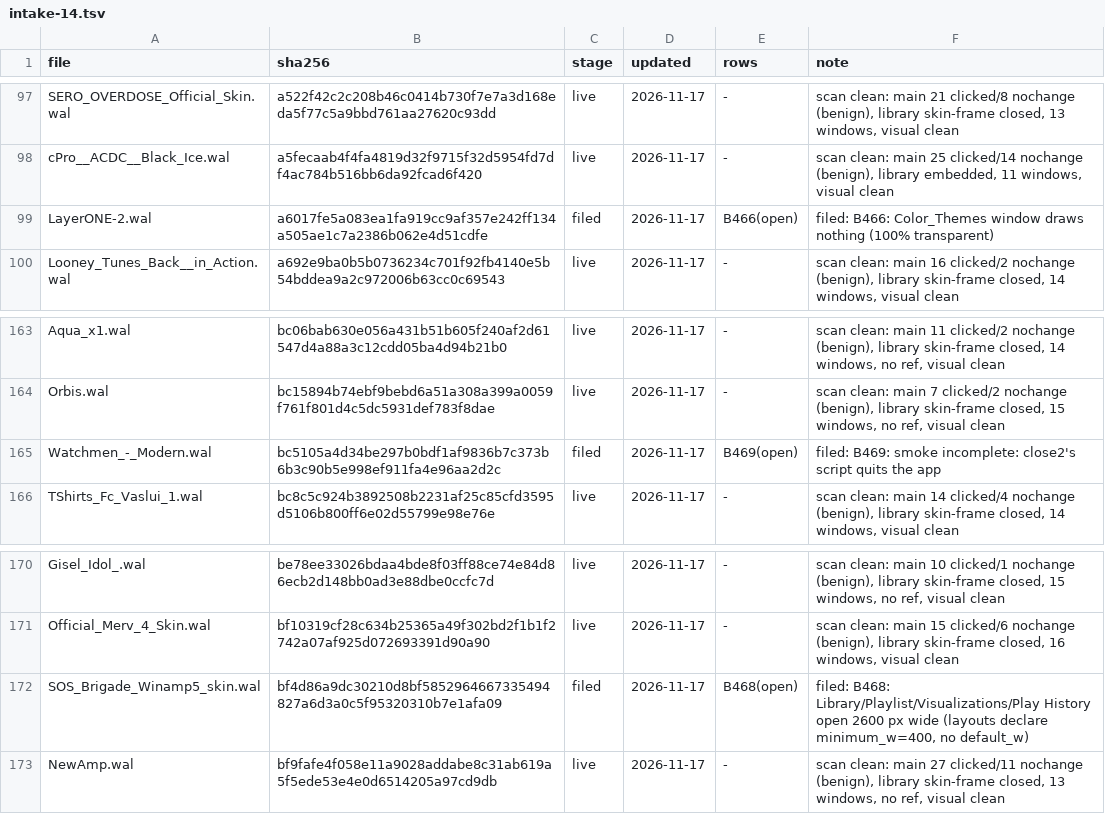
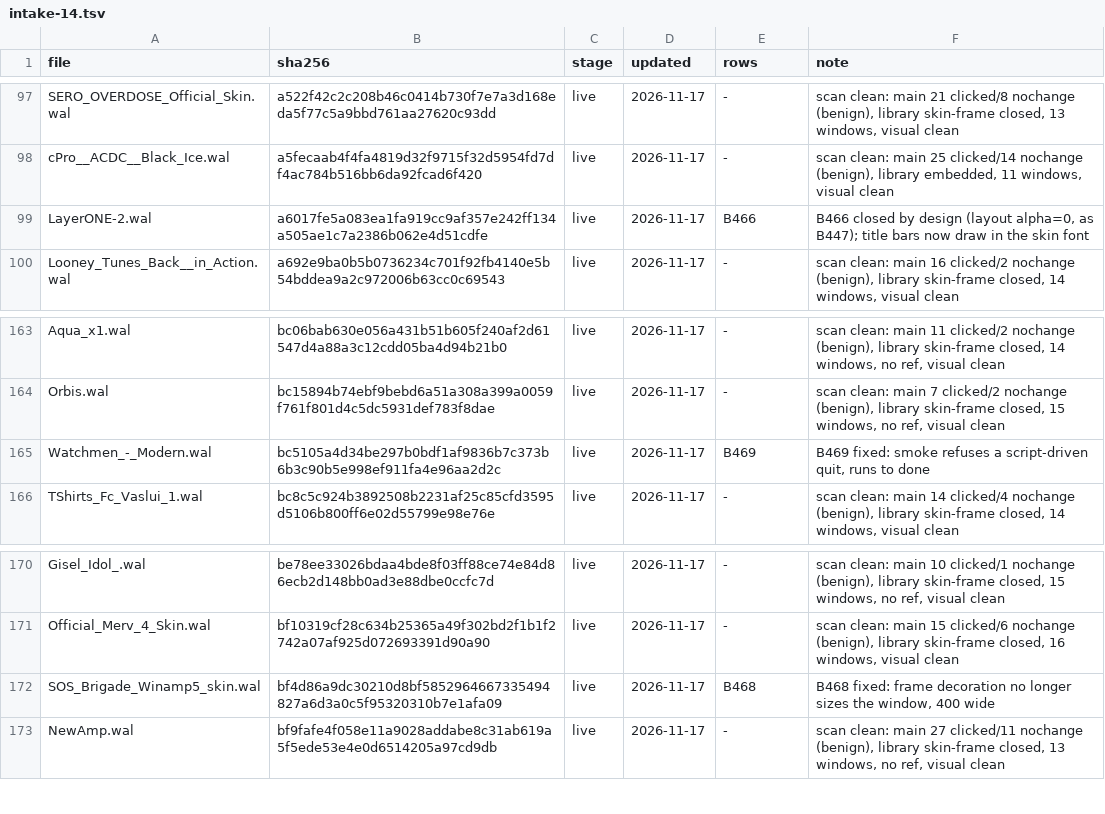
Before and after one commit to ad-repo/nullplayer, a TSV file: docs/winamp-modern/intakes/intake-14.tsv, drawn as a sheet; only a part is shown, gaps mark what is left out; the diff covers the shown part only.

```diff
--- a/docs/winamp-modern/intakes/intake-14.tsv
+++ b/docs/winamp-modern/intakes/intake-14.tsv
@@ -98,3 +98,3 @@ SERO_OVERDOSE_Official_Skin.wal	a522f42c2c208b46c0414b730f7e7a3d168eda5f77c5a9bb
 cPro__ACDC__Black_Ice.wal	a5fecaab4f4fa4819d32f9715f32d5954fd7df4ac784b516bb6da92fcad6f420	live	2026-11-17	-	scan clean: main 25 clicked/14 nochange (benign), library embedded, 11 windows, visual clean
-LayerONE-2.wal	a6017fe5a083ea1fa919cc9af357e242ff134a505ae1c7a2386b062e4d51cdfe	filed	2026-11-17	B466(open)	filed: B466: Color_Themes window draws nothing (100% transparent)
+LayerONE-2.wal	a6017fe5a083ea1fa919cc9af357e242ff134a505ae1c7a2386b062e4d51cdfe	live	2026-11-17	B466	B466 closed by design (layout alpha=0, as B447); title bars now draw in the skin font
 Looney_Tunes_Back__in_Action.wal	a692e9ba0b5b0736234c701f92fb4140e5b54bddea9a2c972006b63cc0c69543	live	2026-11-17	-	scan clean: main 16 clicked/2 nochange (benign), library skin-frame closed, 14 windows, visual clean
@@ -164,3 +164,3 @@ Aqua_x1.wal	bc06bab630e056a431b51b605f240af2d61547d4a88a3c12cdd05ba4d94b21b0	liv
 Orbis.wal	bc15894b74ebf9bebd6a51a308a399a0059f761f801d4c5dc5931def783f8dae	live	2026-11-17	-	scan clean: main 7 clicked/2 nochange (benign), library skin-frame closed, 15 windows, no ref, visual clean
-Watchmen_-_Modern.wal	bc5105a4d34be297b0bdf1af9836b7c373b6b3c90b5e998ef911fa4e96aa2d2c	filed	2026-11-17	B469(open)	filed: B469: smoke incomplete: close2's script quits the app
+Watchmen_-_Modern.wal	bc5105a4d34be297b0bdf1af9836b7c373b6b3c90b5e998ef911fa4e96aa2d2c	live	2026-11-17	B469	B469 fixed: smoke refuses a script-driven quit, runs to done
 TShirts_Fc_Vaslui_1.wal	bc8c5c924b3892508b2231af25c85cfd3595d5106b800ff6e02d55799e98e76e	live	2026-11-17	-	scan clean: main 14 clicked/4 nochange (benign), library skin-frame closed, 14 windows, visual clean
@@ -171,3 +171,3 @@ Gisel_Idol_.wal	be78ee33026bdaa4bde8f03ff88ce74e84d86ecb2d148bb0ad3e88dbe0ccfc7d
 Official_Merv_4_Skin.wal	bf10319cf28c634b25365a49f302bd2f1b1f2742a07af925d072693391d90a90	live	2026-11-17	-	scan clean: main 15 clicked/6 nochange (benign), library skin-frame closed, 16 windows, visual clean
-SOS_Brigade_Winamp5_skin.wal	bf4d86a9dc30210d8bf5852964667335494827a6d3a0c5f95320310b7e1afa09	filed	2026-11-17	B468(open)	filed: B468: Library/Playlist/Visualizations/Play History open 2600 px wide (layouts declare minimum_w=400, no default_w)
+SOS_Brigade_Winamp5_skin.wal	bf4d86a9dc30210d8bf5852964667335494827a6d3a0c5f95320310b7e1afa09	live	2026-11-17	B468	B468 fixed: frame decoration no longer sizes the window, 400 wide
 NewAmp.wal	bf9fafe4f058e11a9028addabe8c31ab619a5f5ede53e4e0d6514205a97cd9db	live	2026-11-17	-	scan clean: main 27 clicked/11 nochange (benign), library skin-frame closed, 13 windows, no ref, visual clean
```
Also changed, not shown: 18 edited cells elsewhere in this file, 13 other files.
